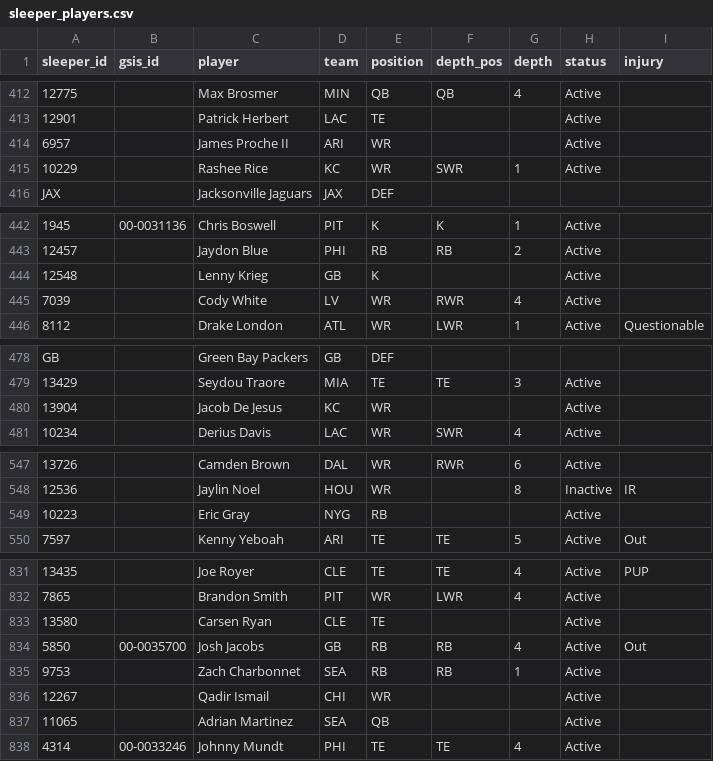
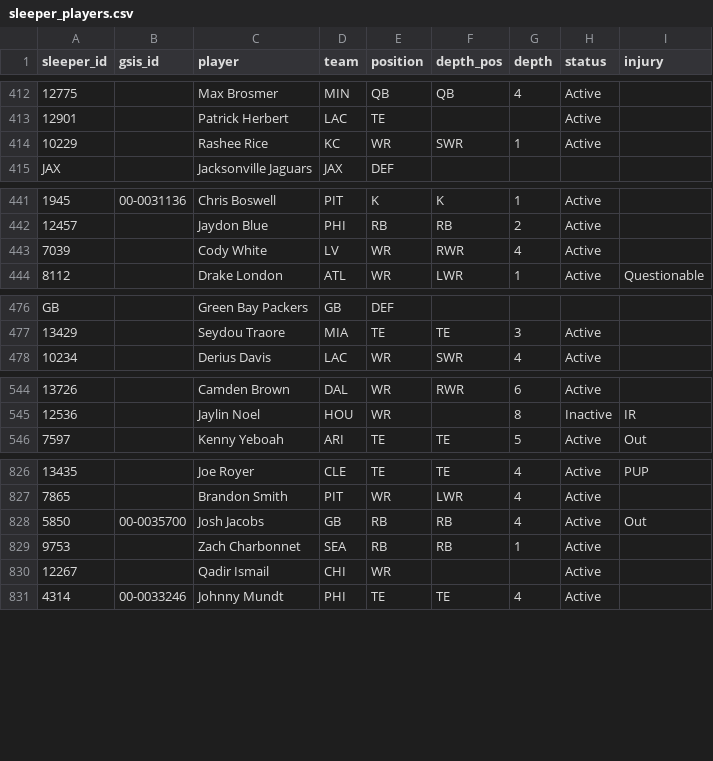
Before and after one commit to bwik4/Matchup-Lab, a CSV file: data/sleeper_players.csv, drawn as a sheet; only a part is shown, gaps mark what is left out; the diff covers the shown part only; the diff names each change by its address in the sheet, - before the commit and + after, or states it on an @@ line.

```diff
--- a/data/sleeper_players.csv
+++ b/data/sleeper_players.csv
-row 414: 6957 |  | James Proche II | ARI | WR |  |  | Active
-row 444: 12548 |  | Lenny Krieg | GB | K |  |  | Active
-row 480: 13904 |  | Jacob De Jesus | KC | WR |  |  | Active
-row 549: 10223 |  | Eric Gray | NYG | RB |  |  | Active
-row 833: 13580 |  | Carsen Ryan | CLE | TE |  |  | Active
-row 837: 11065 |  | Adrian Martinez | SEA | QB |  |  | Active
```
Also changed, not shown: 2 removed rows elsewhere in this file, data/injuries.csv, data/nba/injuries.csv, 1 other file.
